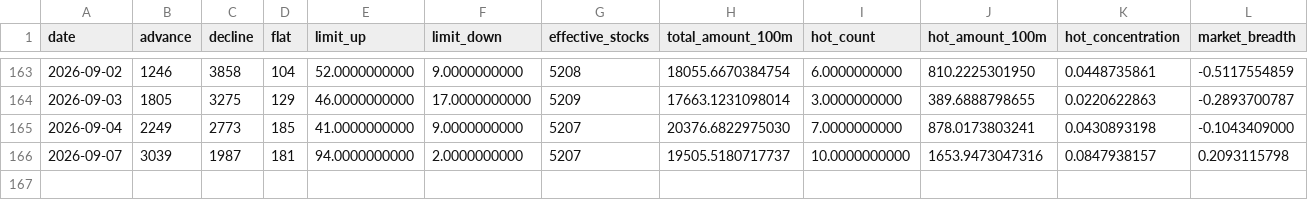
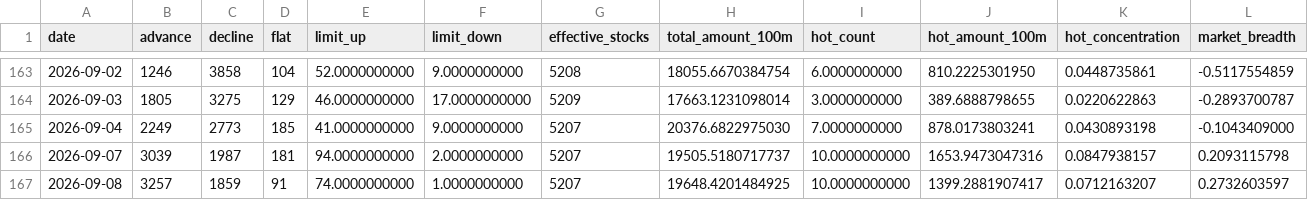
Before and after one commit to wuxingyuenan5-lgtm/vibe_research, a CSV file: market-monitor/data/history/market_core.csv, drawn as a sheet; only a part is shown, gaps mark what is left out; rows hold the shown columns only; the diff names each change by its address in the sheet, - before the commit and + after, or states it on an @@ line.

```diff
--- a/market-monitor/data/history/market_core.csv
+++ b/market-monitor/data/history/market_core.csv
+row 167: 2026-09-08 | 3257 | 1859 | 91 | 74.0000000000 | 1.0000000000 | 5207 | 19648.4201484925 | 10.0000000000 | 1399.2881907417 | 0.0712163207 | 0.2732603597
```
Also changed, not shown: market-monitor/data/history/hot_stocks.csv, market-monitor/data/history/innovation_drug_eastmoney.csv, 3 other files.
